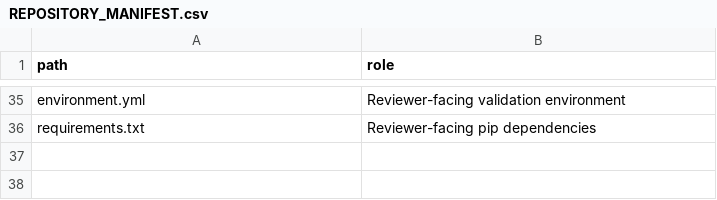
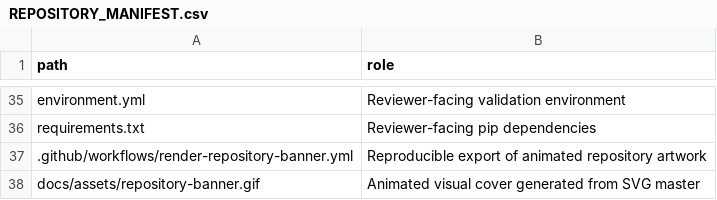
Before and after one commit to SunilgarGusai/Assam-Road-Inspection-Benchmark, a CSV file: REPOSITORY_MANIFEST.csv, drawn as a sheet; only a part is shown, gaps mark what is left out; the diff names each change by its address in the sheet, - before the commit and + after, or states it on an @@ line.

Commit message:
Add cross-browser animated research banner with reproducible SVG source
* Generate GitHub-compatible animated GIF from existing research banner

* assets: refresh animated research banner

* Display reproducible animated scientific banner in README

* Account for generated research artwork in repository manifest

---------

Co-authored-by: github-actions[bot] <41898282+github-actions[bot]@users.noreply.github.com>

```diff
--- a/REPOSITORY_MANIFEST.csv
+++ b/REPOSITORY_MANIFEST.csv
+row 37: .github/workflows/render-repository-banner.yml | Reproducible export of animated repository artwork
+row 38: docs/assets/repository-banner.gif | Animated visual cover generated from SVG master
```
Also changed, not shown: 3 other files.
